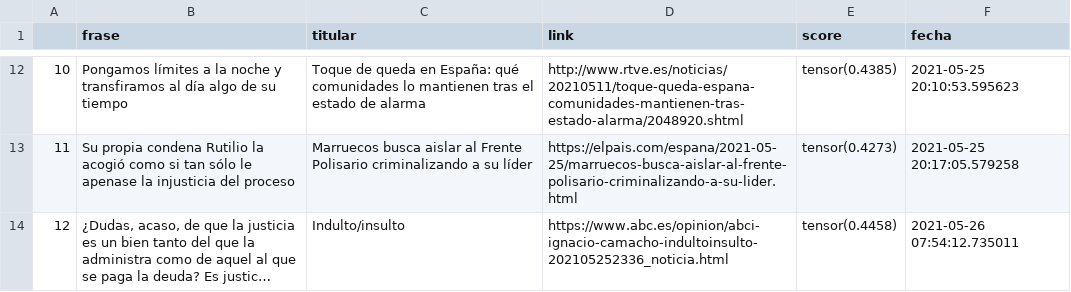
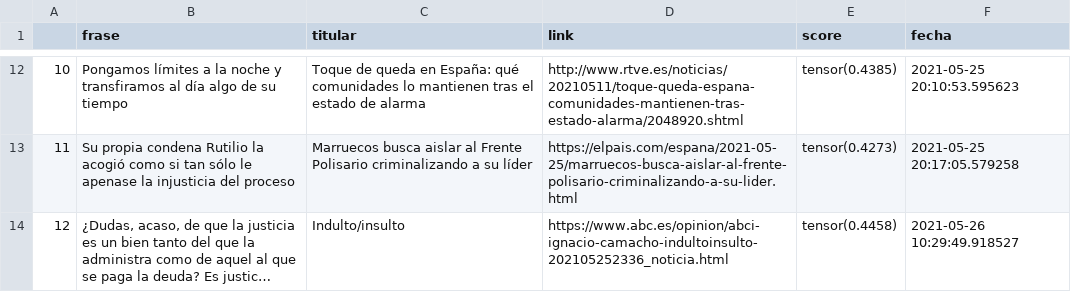
Before and after one commit to pcsanguinetti/seneca_comenta, a CSV file: register.csv, drawn as a sheet; only a part is shown, gaps mark what is left out; long unchanged cells end in …; the diff names each change by its address in the sheet, - before the commit and + after, or states it on an @@ line.

```diff
--- a/register.csv
+++ b/register.csv
-F14 (fecha): 2021-05-26 07:54:12.735011
+F14 (fecha): 2021-05-26 10:29:49.918527
```
Also changed, not shown: 1 other file.
